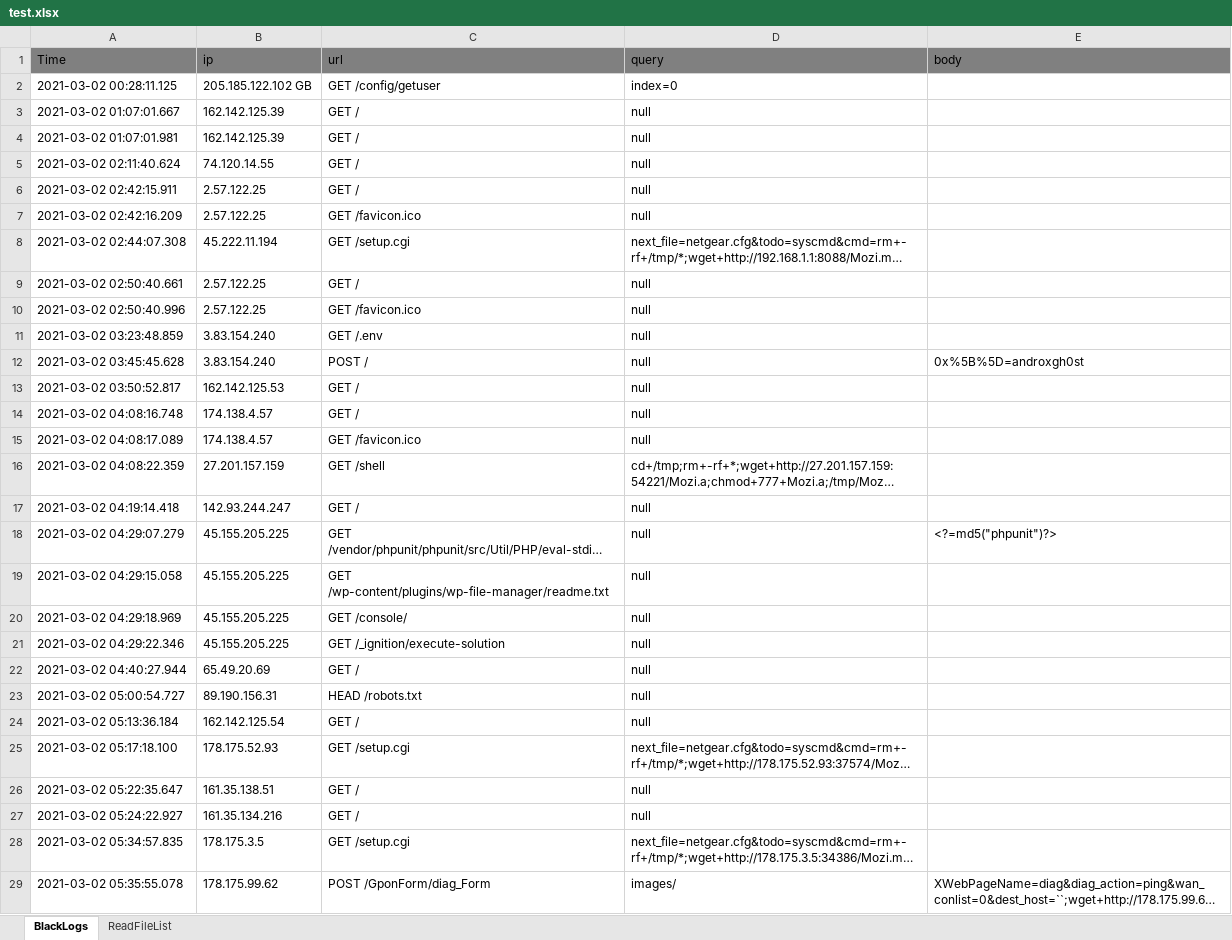
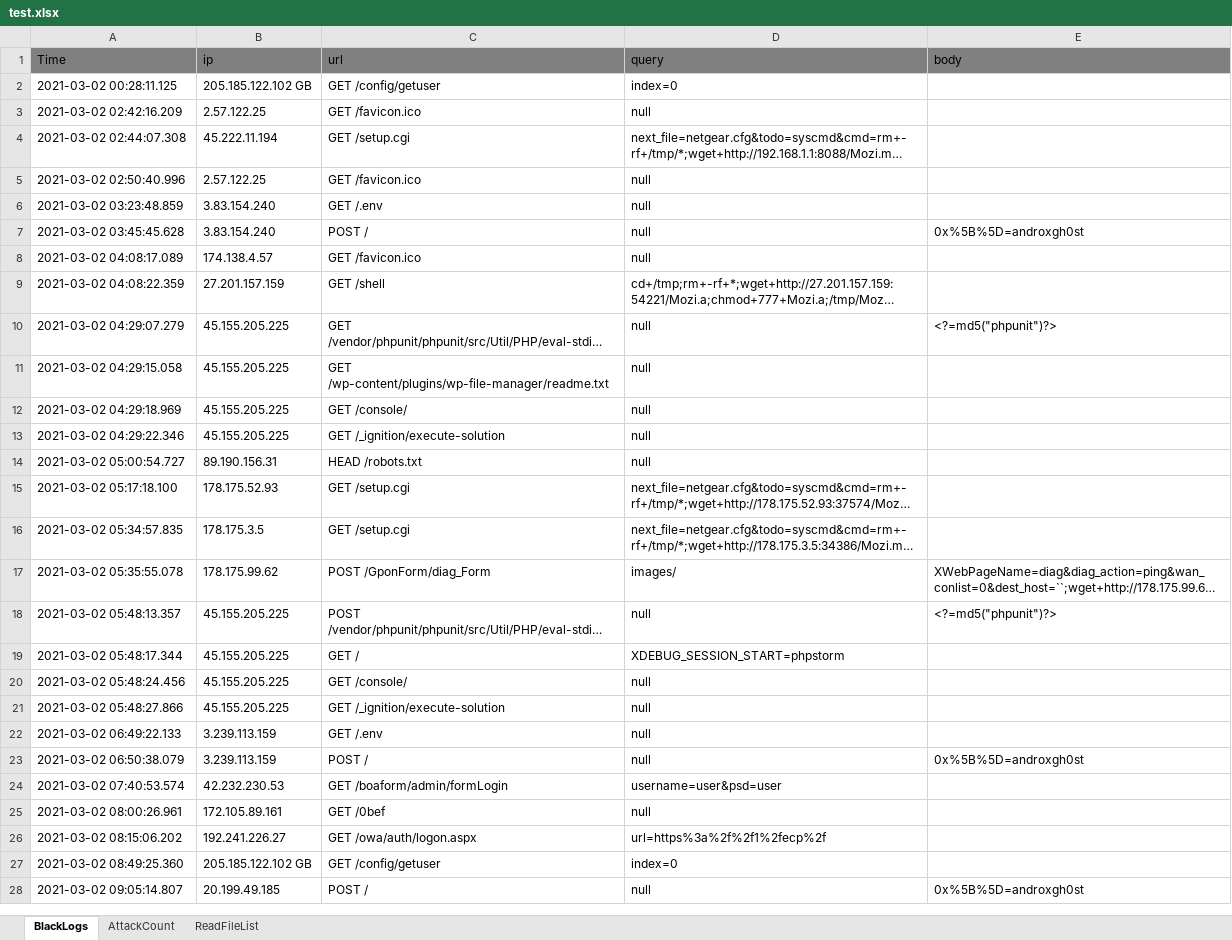
Before and after one commit to birariro/LogConversionExcel, an Excel workbook: test.xlsx, sheet BlackLogs, drawn as a sheet; only a part is shown; the shorter side is filled out with more unchanged rows; long unchanged cells end in …; values as stored, in another font and other column widths than the file's, no borders; the diff covers the shown part only; the diff names each change by its address in the sheet, - before the commit and + after, or states it on an @@ line.

```diff
--- a/test.xlsx (sheet BlackLogs)
+++ b/test.xlsx (sheet BlackLogs)
+sheet tab: AttackCount
-row 3: 2021-03-02 01:07:01.667 | 162.142.125.39 | GET / | null
-row 4: 2021-03-02 01:07:01.981 | 162.142.125.39 | GET / | null
-row 5: 2021-03-02 02:11:40.624 | 74.120.14.55 | GET / | null
-row 6: 2021-03-02 02:42:15.911 | 2.57.122.25 | GET / | null
-row 9: 2021-03-02 02:50:40.661 | 2.57.122.25 | GET / | null
-row 13: 2021-03-02 03:50:52.817 | 162.142.125.53 | GET / | null
-row 14: 2021-03-02 04:08:16.748 | 174.138.4.57 | GET / | null
-row 17: 2021-03-02 04:19:14.418 | 142.93.244.247 | GET / | null
-row 22: 2021-03-02 04:40:27.944 | 65.49.20.69 | GET / | null
-row 24: 2021-03-02 05:13:36.184 | 162.142.125.54 | GET / | null
-row 26: 2021-03-02 05:22:35.647 | 161.35.138.51 | GET / | null
-row 27: 2021-03-02 05:24:22.927 | 161.35.134.216 | GET / | null
```
Also changed, not shown: 49 removed rows elsewhere in this sheet, sheet ReadFileList, 10 other files.
